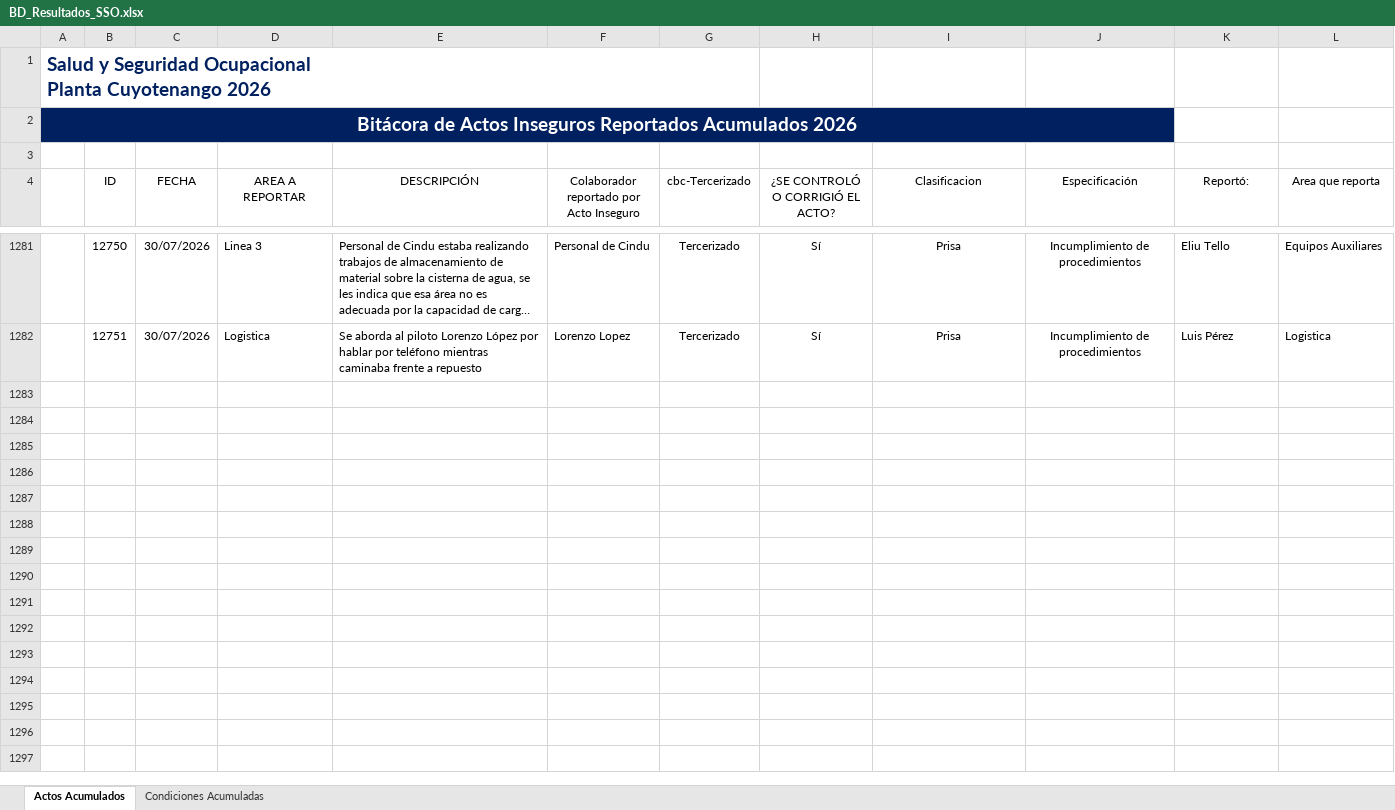
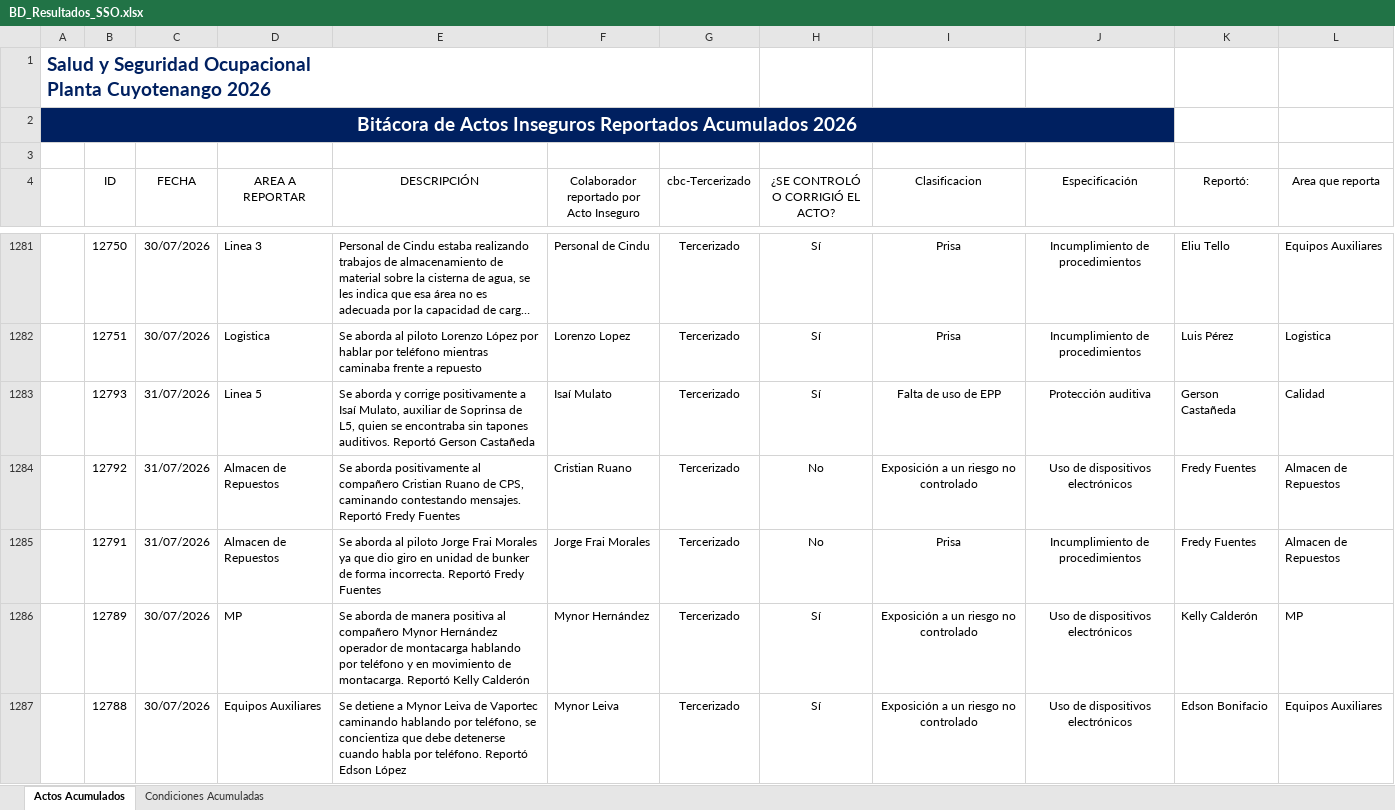
Before and after one commit to gestorssocuyo2026/DASHBOARDACTOSYCONDICIONES, an Excel workbook: BD_Resultados_SSO.xlsx, sheet Actos Acumulados, drawn as a sheet; only a part is shown, gaps mark what is left out; long unchanged cells end in …; values as stored, in another font and other column widths than the file's, no borders; charts and pictures and table styles not drawn; the diff covers the shown part only; the diff names each change by its address in the sheet, - before the commit and + after, or states it on an @@ line.

```diff
--- a/BD_Resultados_SSO.xlsx (sheet Actos Acumulados)
+++ b/BD_Resultados_SSO.xlsx (sheet Actos Acumulados)
+row 1283:  | 12793 | 31/07/2026 | Linea 5 | Se aborda y corrige positivamente a Isaí Mulato, auxiliar de Soprinsa de L5, quien se encontraba sin tapones auditivos. Reportó Gerson Castañeda | Isaí Mulato | Tercerizado | Sí | Falta de uso de EPP | Protección auditiva | Gerson Castañeda | Calidad
+row 1284:  | 12792 | 31/07/2026 | Almacen de Repuestos | Se aborda positivamente al compañero Cristian Ruano de CPS, caminando contestando mensajes. Reportó Fredy Fuentes | Cristian Ruano | Tercerizado | No | Exposición a un riesgo no controlado | Uso de dispositivos electrónicos | Fredy Fuentes | Almacen de Repuestos
+row 1285:  | 12791 | 31/07/2026 | Almacen de Repuestos | Se aborda al piloto Jorge Frai Morales ya que dio giro en unidad de bunker de forma incorrecta. Reportó Fredy Fuentes | Jorge Frai Morales | Tercerizado | No | Prisa | Incumplimiento de procedimientos | Fredy Fuentes | Almacen de Repuestos
+row 1286:  | 12789 | 30/07/2026 | MP | Se aborda de manera positiva al compañero Mynor Hernández operador de montacarga hablando por teléfono y en movimiento de montacarga. Reportó Kelly Calderón | Mynor Hernández | Tercerizado | Sí | Exposición a un riesgo no controlado | Uso de dispositivos electrónicos | Kelly Calderón | MP
+row 1287:  | 12788 | 30/07/2026 | Equipos Auxiliares | Se detiene a Mynor Leiva de Vaportec caminando hablando por teléfono, se concientiza que debe detenerse cuando habla por teléfono. Reportó Edson López | Mynor Leiva | Tercerizado | Sí | Exposición a un riesgo no controlado | Uso de dispositivos electrónicos | Edson Bonifacio | Equipos Auxiliares
```
Also changed, not shown: 5 added rows elsewhere in this sheet, sheet Condiciones Acumuladas, hidden cells.
